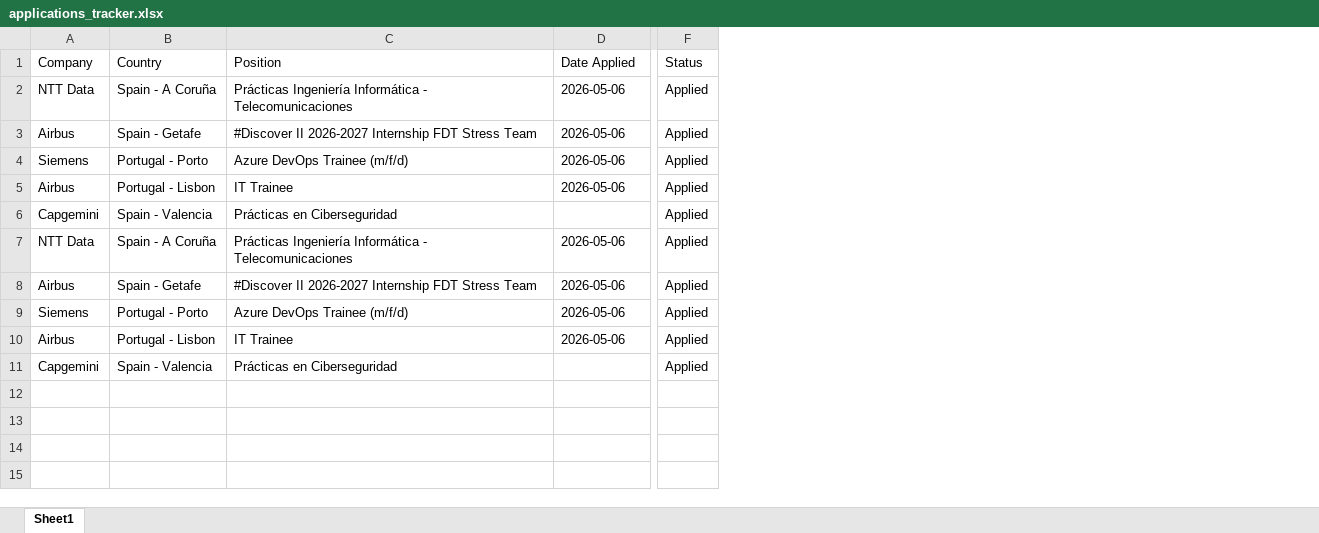
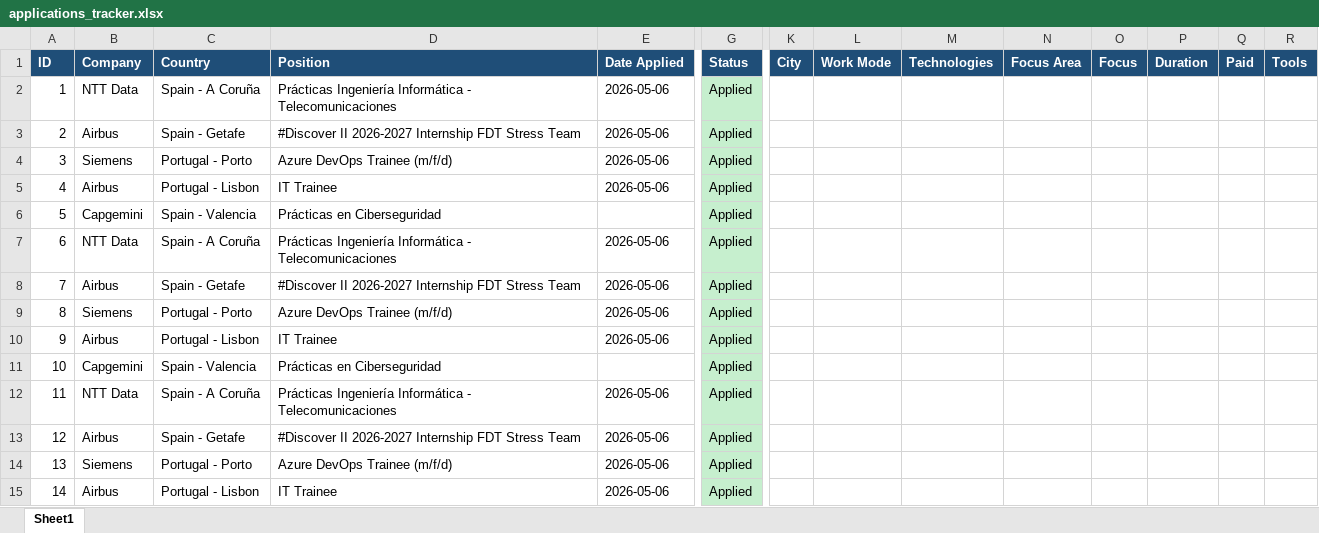
Before and after one commit to ornelladivinee/job-application-tracker, an Excel workbook: applications_tracker.xlsx, sheet Sheet1, drawn as a sheet; only a part is shown, gaps mark what is left out; values as stored, in another font and other column widths than the file's, no borders; addresses are those after the commit; rows hold the shown columns only; the diff covers the shown part only; the diff names each change by its address in the sheet, - before the commit and + after, or states it on an @@ line.

Commit message:
Tracker actualizado con ID, estilos y colores por status

```diff
--- a/applications_tracker.xlsx (sheet Sheet1)
+++ b/applications_tracker.xlsx (sheet Sheet1)
+column A (ID), rows 2-11: 1 | 2 | 3 | 4 | 5 | 6 | 7 | 8 | 9 | 10
+column K (City), empty
+column L (Work Mode), empty
+column M (Technologies), empty
+column N (Focus Area), empty
+column O (Focus), empty
+column P (Duration), empty
+column Q (Paid), empty
+column R (Tools), empty
@@ B1:G1 fill: none → #1F4E78, bold: off → on, text colour: black → #FFFFFF @@
-G2:G11 fill: none
+G2:G11 fill: #C6EFCE
+row 12: 11 | NTT Data | Spain - A Coruña | Prácticas Ingeniería Informática - Telecomunicaciones | 2026-05-06 | Applied
+row 13: 12 | Airbus | Spain - Getafe | #Discover II 2026-2027 Internship FDT Stress Team | 2026-05-06 | Applied
+row 14: 13 | Siemens | Portugal - Porto | Azure DevOps Trainee (m/f/d) | 2026-05-06 | Applied
+row 15: 14 | Airbus | Portugal - Lisbon | IT Trainee | 2026-05-06 | Applied
```
Also changed, not shown: 40 added rows and cell formats elsewhere in this sheet, 2 other files.
